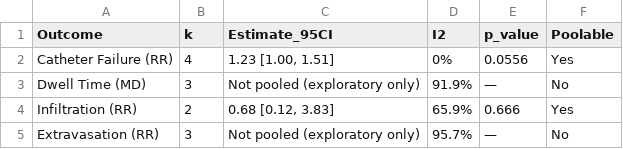
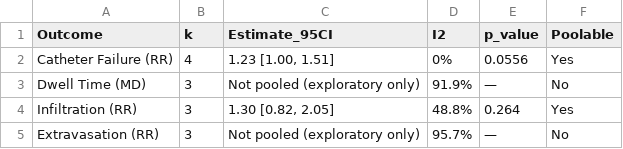
Before and after one commit to medilife-c11g/US-PIVC, a CSV file: output/meta_analysis_summary.csv, drawn as a sheet.

```diff
--- a/output/meta_analysis_summary.csv
+++ b/output/meta_analysis_summary.csv
@@ -3,3 +3,3 @@ Catheter Failure (RR),4,"1.23 [1.00, 1.51]",0%,0.0556,Yes
 Dwell Time (MD),3,Not pooled (exploratory only),91.9%,—,No
-Infiltration (RR),2,"0.68 [0.12, 3.83]",65.9%,0.666,Yes
+Infiltration (RR),3,"1.30 [0.82, 2.05]",48.8%,0.264,Yes
 Extravasation (RR),3,Not pooled (exploratory only),95.7%,—,No
```
Also changed, not shown: data/meta_input.csv, output/SupTable_LOO_catheter_failure.csv, 43 other files.
